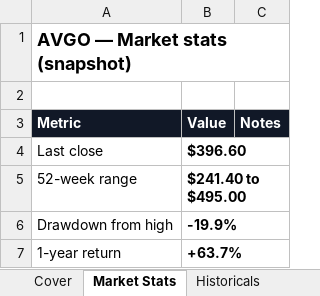
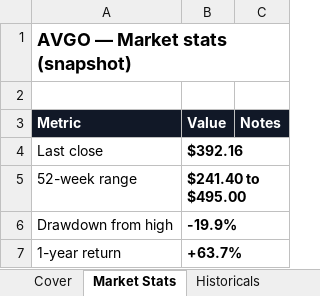
Before and after one commit to anantakulc/STUPIDMEI, an Excel workbook: output/AVGO/AVGO.xlsx, sheet Market Stats, drawn as a sheet; only a part is shown; values as stored, in another font and other column widths than the file's, no borders; the diff names each change by its address in the sheet, - before the commit and + after, or states it on an @@ line.

```diff
--- a/output/AVGO/AVGO.xlsx (sheet Market Stats)
+++ b/output/AVGO/AVGO.xlsx (sheet Market Stats)
-B4 (Value): $396.60
+B4 (Value): $392.16
```
Also changed, not shown: sheet Scenarios, sheet Cover, 32 other files.
